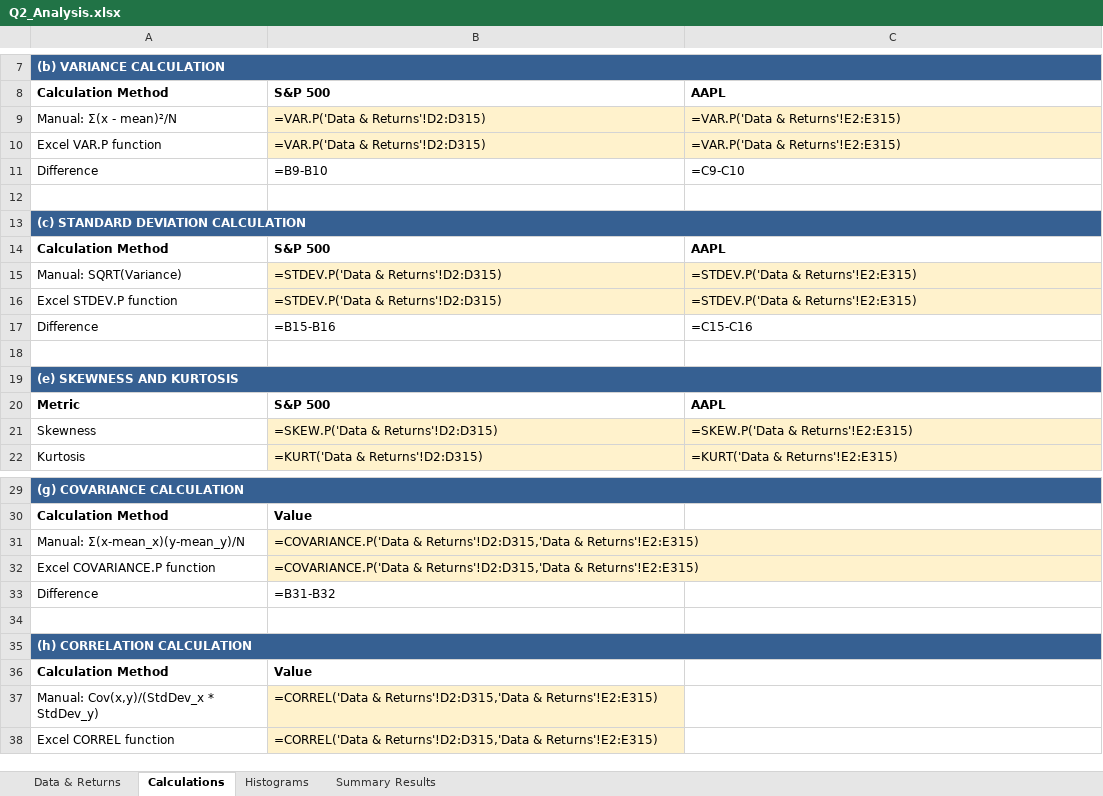
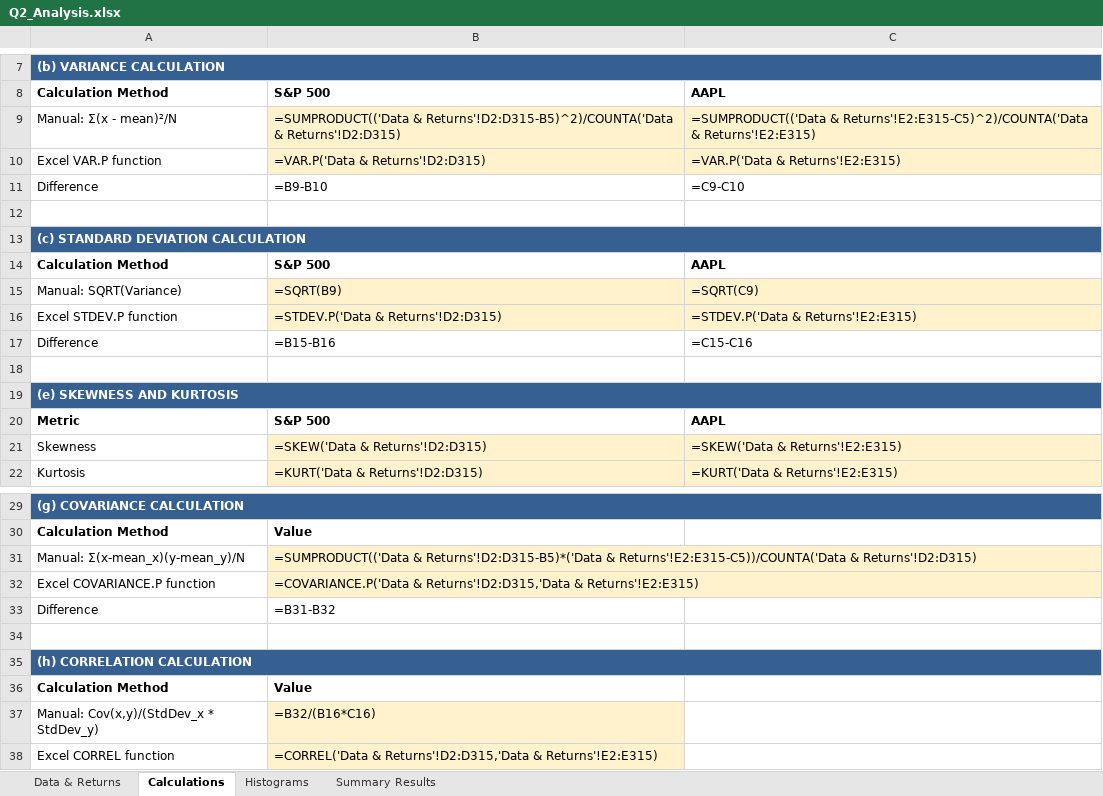
Before and after one commit to MogireMaina/Writings, an Excel workbook: Principles of Finance with Excel, Individual Report 2000w/Q2_Analysis.xlsx, sheet Calculations, drawn as a sheet; only a part is shown, gaps mark what is left out; values as stored, in another font and other column widths than the file's, no borders; formulas without a stored value are shown as written; the diff names each change by its address in the sheet, - before the commit and + after, or states it on an @@ line.

```diff
--- a/Principles of Finance with Excel, Individual Report 2000w/Q2_Analysis.xlsx (sheet Calculations)
+++ b/Principles of Finance with Excel, Individual Report 2000w/Q2_Analysis.xlsx (sheet Calculations)
-B9: =VAR.P('Data & Returns'!D2:D315)
+B9: =SUMPRODUCT(('Data & Returns'!D2:D315-B5)^2)/COUNTA('Data & Returns'!D2:D315)
-C9: =VAR.P('Data & Returns'!E2:E315)
+C9: =SUMPRODUCT(('Data & Returns'!E2:E315-C5)^2)/COUNTA('Data & Returns'!E2:E315)
-B15: =STDEV.P('Data & Returns'!D2:D315)
+B15: =SQRT(B9)
-C15: =STDEV.P('Data & Returns'!E2:E315)
+C15: =SQRT(C9)
-B21: =SKEW.P('Data & Returns'!D2:D315)
+B21: =SKEW('Data & Returns'!D2:D315)
-C21: =SKEW.P('Data & Returns'!E2:E315)
+C21: =SKEW('Data & Returns'!E2:E315)
-B31: =COVARIANCE.P('Data & Returns'!D2:D315,'Data & Returns'!E2:E315)
+B31: =SUMPRODUCT(('Data & Returns'!D2:D315-B5)*('Data & Returns'!E2:E315-C5))/COUNTA('Data & Returns'!D2:D315)
-B37: =CORREL('Data & Returns'!D2:D315,'Data & Returns'!E2:E315)
+B37: =B32/(B16*C16)
```
